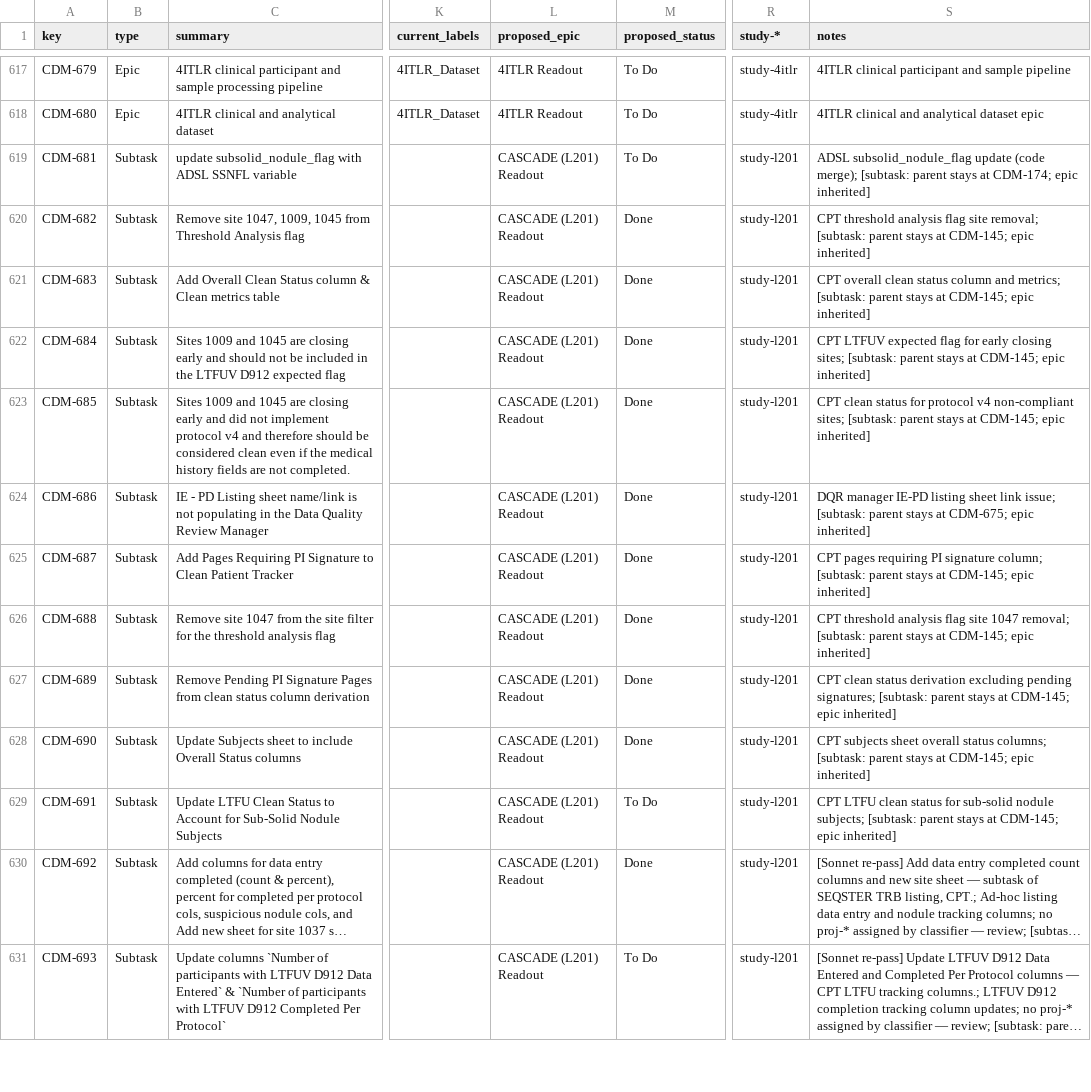
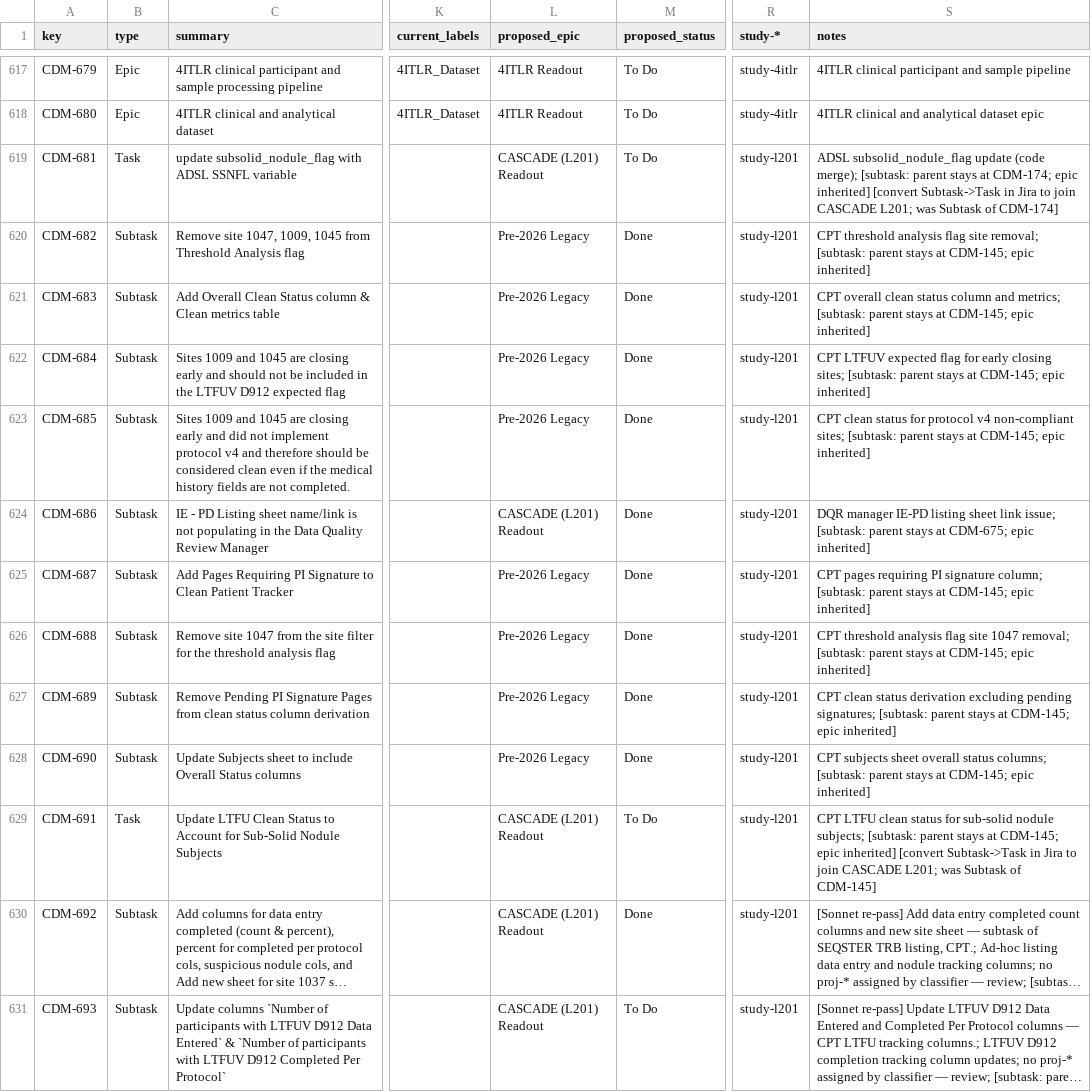
Before and after one commit to delfidiagnostics/cdm-jira-migration, a CSV file: CDM_TRIAGE_WORKSHEET.csv, drawn as a sheet; only a part is shown, gaps mark what is left out; long unchanged cells end in …; the diff covers the shown part only; the diff names each change by its address in the sheet, - before the commit and + after, or states it on an @@ line.

```diff
--- a/CDM_TRIAGE_WORKSHEET.csv
+++ b/CDM_TRIAGE_WORKSHEET.csv
-B619 (type): Subtask
+B619 (type): Task
-S619 (notes): …epic inherited]
+S619 (notes): …epic inherited] [convert Subtask->Task in Jira to join CASCADE L201; was Subtask of CDM-174]
-L620:L623 (proposed_epic): CASCADE (L201) Readout
+L620:L623 (proposed_epic): Pre-2026 Legacy
-L625:L628 (proposed_epic): CASCADE (L201) Readout
+L625:L628 (proposed_epic): Pre-2026 Legacy
-B629 (type): Subtask
+B629 (type): Task
-S629 (notes): …epic inherited]
+S629 (notes): …epic inherited] [convert Subtask->Task in Jira to join CASCADE L201; was Subtask of CDM-145]
```
Also changed, not shown: 9 added rows and 47 edited cells elsewhere in this file, 3 other files.
